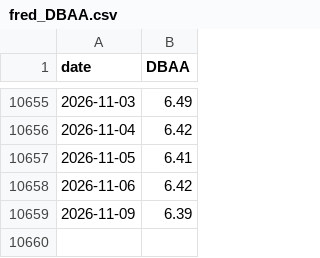
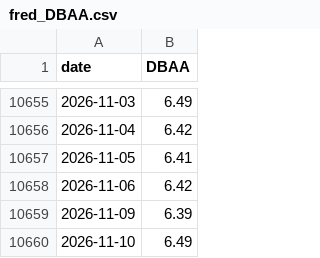
Before and after one commit to zac-t-smith/TheFulcrumMemo, a CSV file: quant/data/fred_DBAA.csv, drawn as a sheet; only a part is shown, gaps mark what is left out.

```diff
--- a/quant/data/fred_DBAA.csv
+++ b/quant/data/fred_DBAA.csv
@@ -10659 +10659,2 @@ date,DBAA
 2026-11-09,6.39
+2026-11-10,6.49
```
Also changed, not shown: 22 other files.
